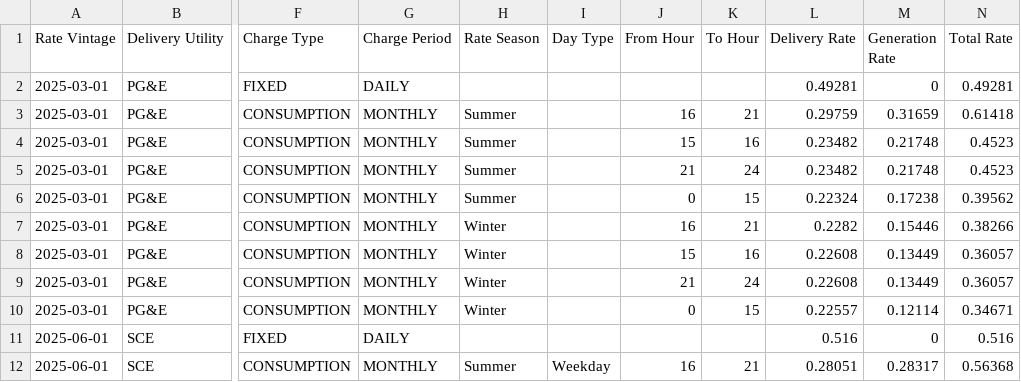
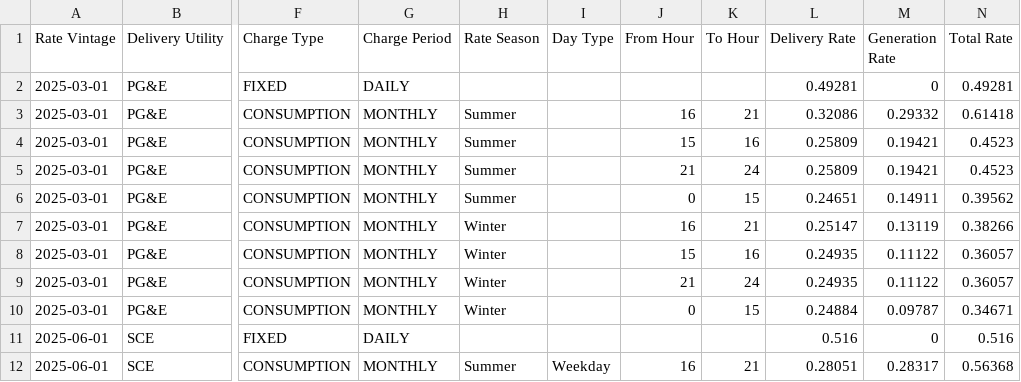
Before and after one commit to RyanCMann/ACC_to_NBT_ECR, a CSV file: Retail Rate Creation/Retail Rates/Retail Rate Library.csv, drawn as a sheet; only a part is shown, gaps mark what is left out; the diff names each change by its address in the sheet, - before the commit and + after, or states it on an @@ line.

Commit message:
Retail Rates - PG&E Bundled PCIA
Corrected PG&E Generation Rate to include the Bundled PCIA, and adjusted Delivery Rate to contain the remaining line items.

```diff
--- a/Retail Rate Creation/Retail Rates/Retail Rate Library.csv
+++ b/Retail Rate Creation/Retail Rates/Retail Rate Library.csv
-L3 (Delivery Rate): 0.29759
+L3 (Delivery Rate): 0.32086
-M3 (Generation Rate): 0.31659
+M3 (Generation Rate): 0.29332
-L4:L5 (Delivery Rate): 0.23482
+L4:L5 (Delivery Rate): 0.25809
-M4:M5 (Generation Rate): 0.21748
+M4:M5 (Generation Rate): 0.19421
-L6 (Delivery Rate): 0.22324
+L6 (Delivery Rate): 0.24651
-M6 (Generation Rate): 0.17238
+M6 (Generation Rate): 0.14911
-L7 (Delivery Rate): 0.2282
+L7 (Delivery Rate): 0.25147
-M7 (Generation Rate): 0.15446
+M7 (Generation Rate): 0.13119
-L8:L9 (Delivery Rate): 0.22608
+L8:L9 (Delivery Rate): 0.24935
-M8:M9 (Generation Rate): 0.13449
+M8:M9 (Generation Rate): 0.11122
-L10 (Delivery Rate): 0.22557
+L10 (Delivery Rate): 0.24884
-M10 (Generation Rate): 0.12114
+M10 (Generation Rate): 0.09787
```
Also changed, not shown: 1 other file.
